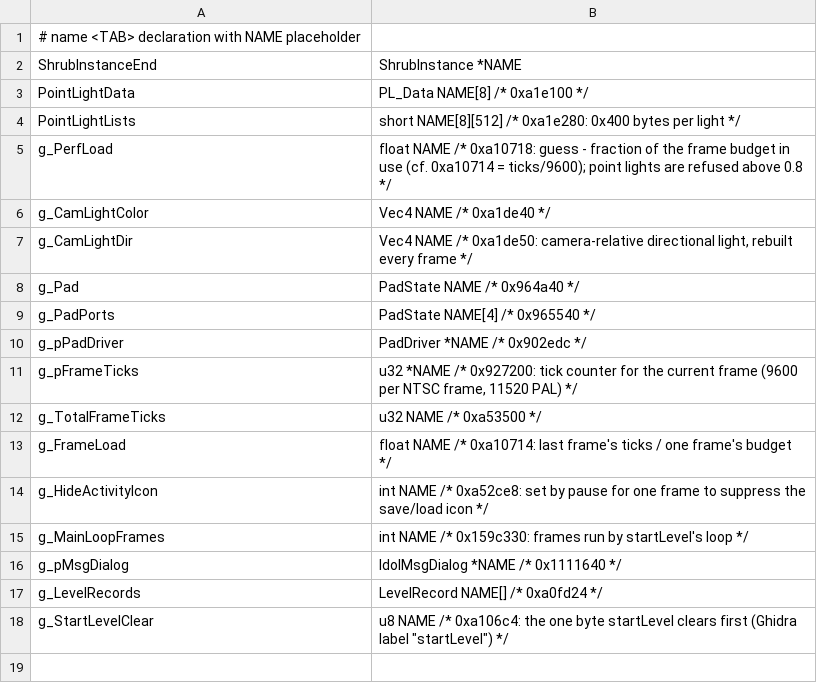
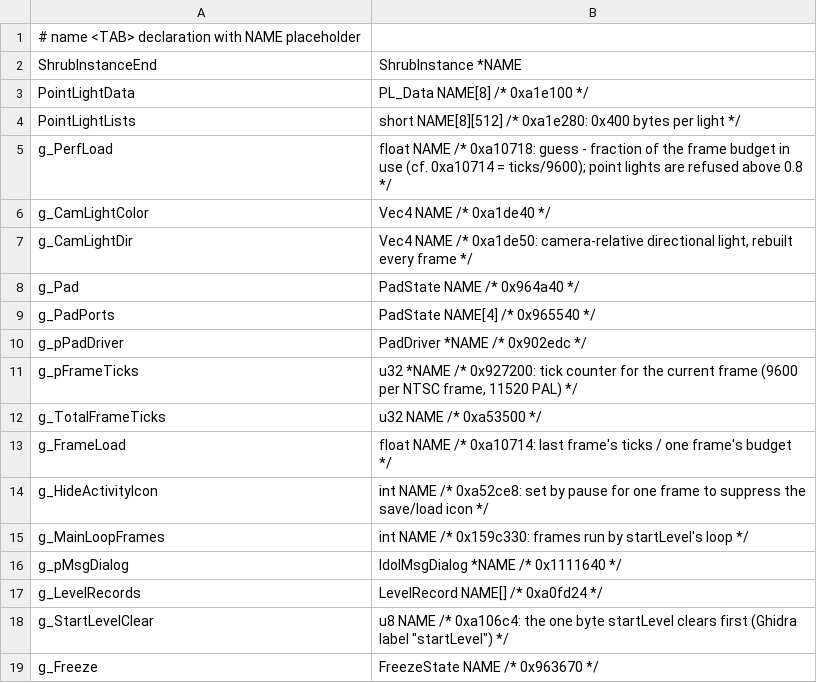
Before and after one commit to Clou67/thedecompfromhell, a TSV file: tools/global_types.tsv, drawn as a sheet.

```diff
--- a/tools/global_types.tsv
+++ b/tools/global_types.tsv
@@ -18 +18,2 @@ g_LevelRecords	LevelRecord NAME[] /* 0xa0fd24 */
 g_StartLevelClear	u8 NAME /* 0xa106c4: the one byte startLevel clears first (Ghidra label "startLevel") */
+g_Freeze	FreezeState NAME /* 0x963670 */
```
Also changed, not shown: ERRORS.tsv, tools/renames.tsv, 7 other files.
